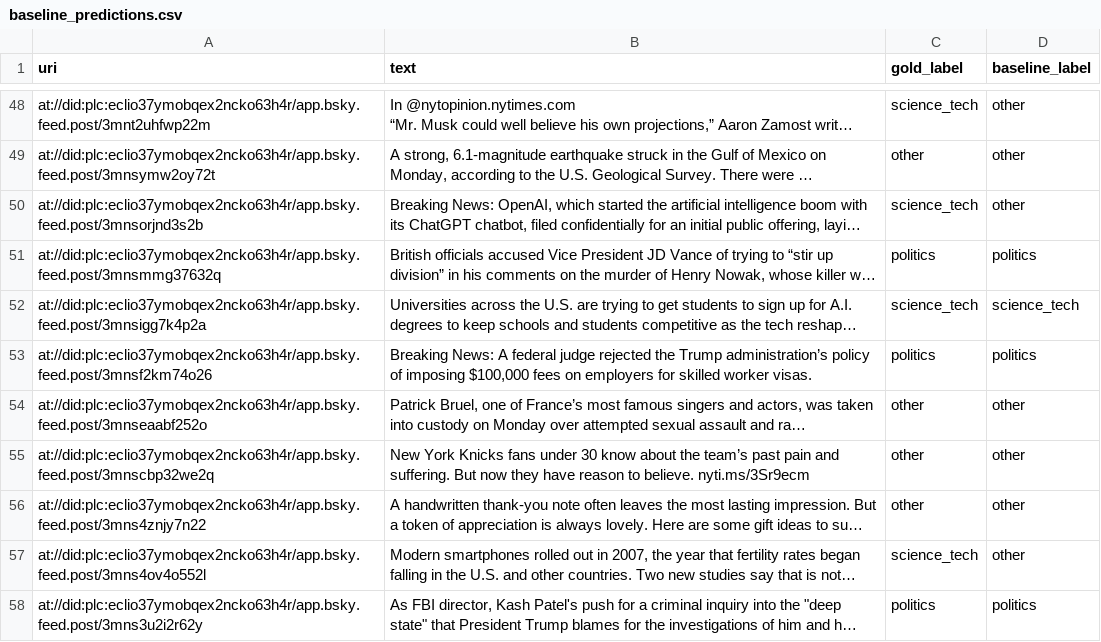
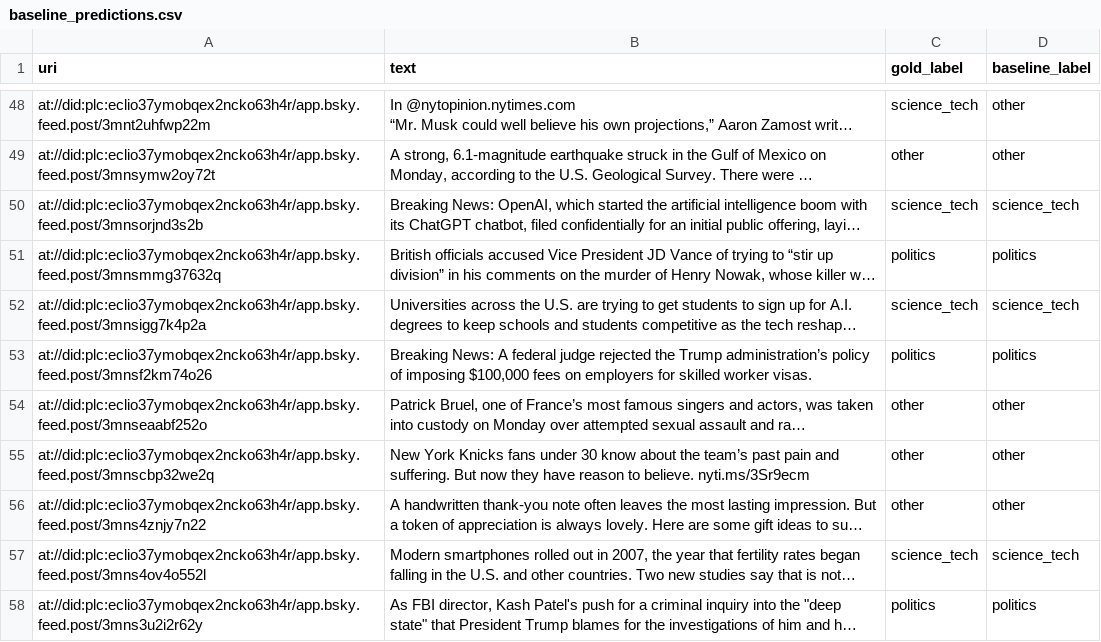
Before and after one commit to brianckeegan/bluesky-datascience, a CSV file: Notebooks/Part 08 - LLMs as Research Assistants/data/baseline_predictions.csv, drawn as a sheet; only a part is shown, gaps mark what is left out; long unchanged cells end in …; the diff covers the shown part only; the diff names each change by its address in the sheet, - before the commit and + after, or states it on an @@ line.

```diff
--- a/Notebooks/Part 08 - LLMs as Research Assistants/data/baseline_predictions.csv
+++ b/Notebooks/Part 08 - LLMs as Research Assistants/data/baseline_predictions.csv
-D50 (baseline_label): other
+D50 (baseline_label): science_tech
-D57 (baseline_label): other
+D57 (baseline_label): science_tech
```
Also changed, not shown: 8 edited cells elsewhere in this file, Notebooks/Part 08 - LLMs as Research Assistants/data/agreement_metrics.csv, Notebooks/Part 08 - LLMs as Research Assistants/data/posts.csv, 6 other files.
